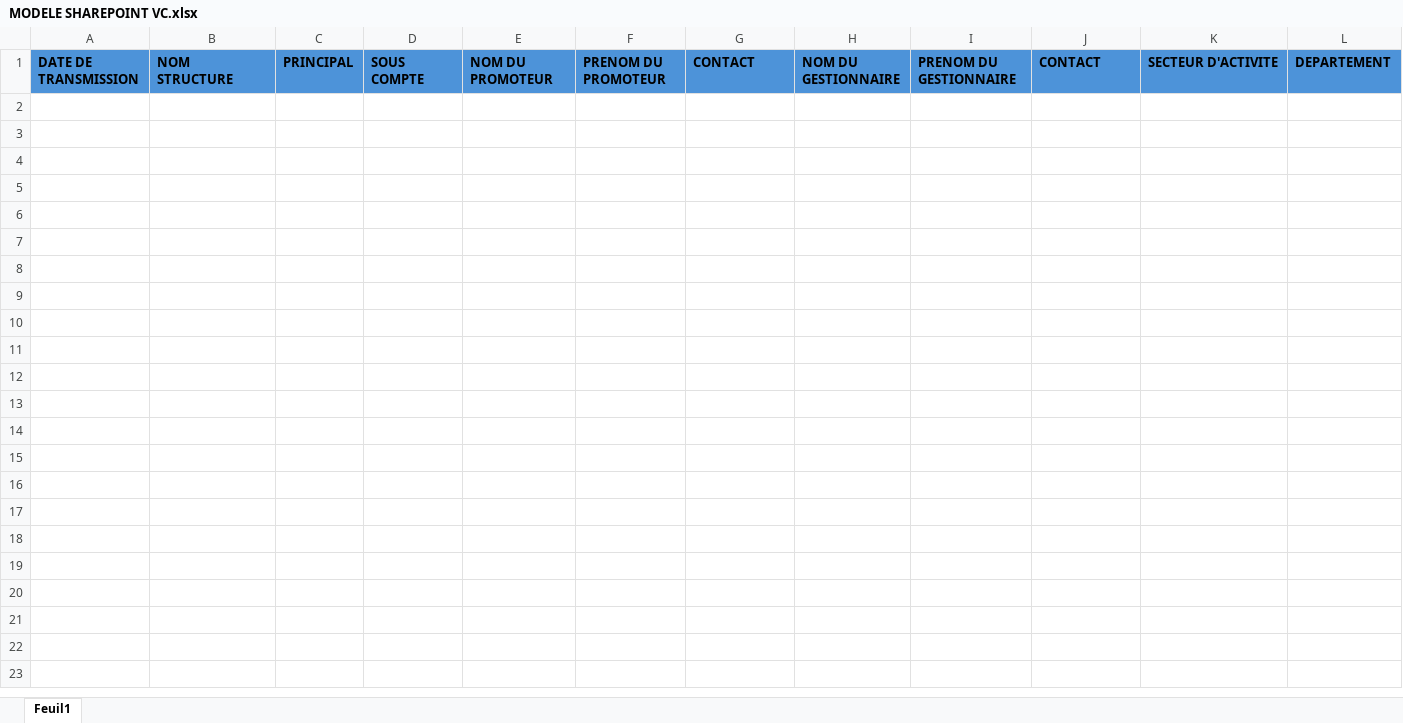
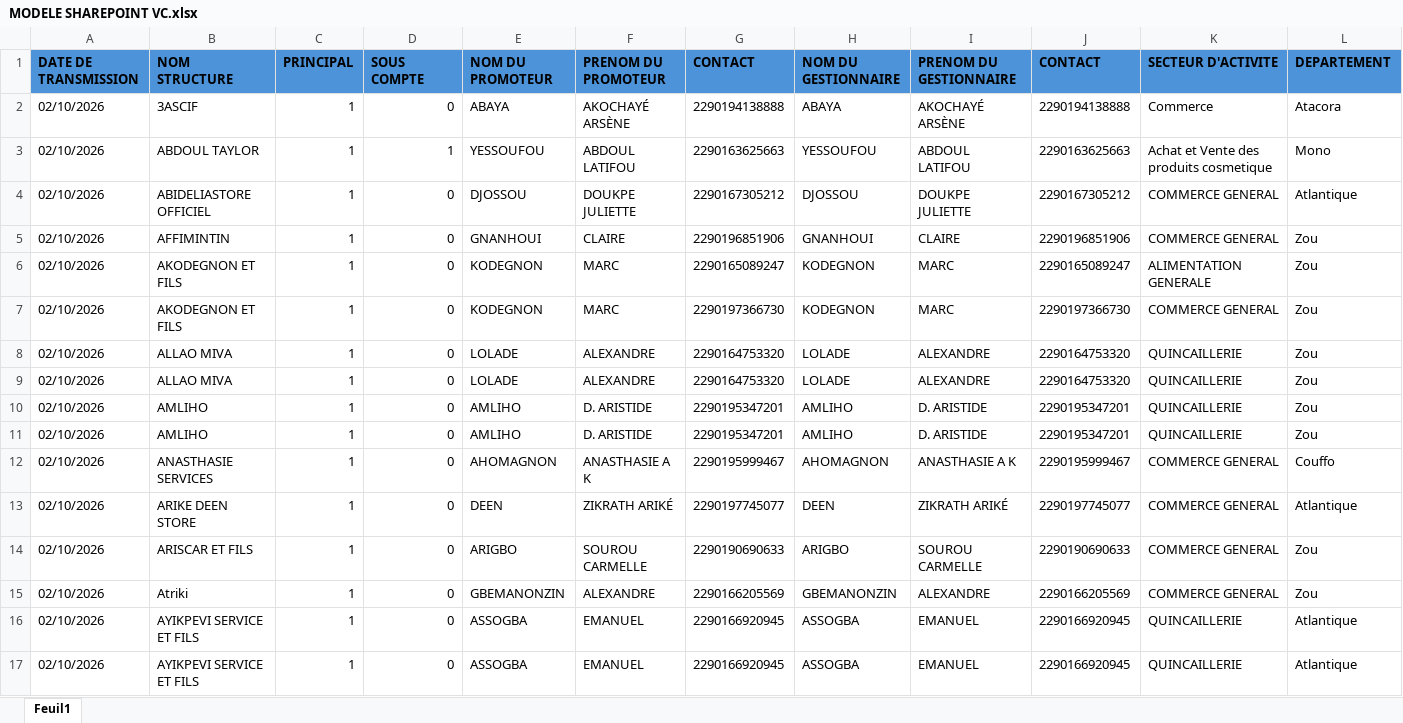
Before and after one commit to Skwiz-blip/auto, an Excel workbook: MODELE SHAREPOINT VC.xlsx, sheet Feuil1, drawn as a sheet; only a part is shown; values as stored, in another font and other column widths than the file's, no borders; rows hold the shown columns only; the diff names each change by its address in the sheet, - before the commit and + after, or states it on an @@ line.

```diff
--- a/MODELE SHAREPOINT VC.xlsx (sheet Feuil1)
+++ b/MODELE SHAREPOINT VC.xlsx (sheet Feuil1)
+row 2: 02/10/2026 | 3ASCIF | 1 | 0 | ABAYA | AKOCHAYÉ ARSÈNE | 2290194138888 | ABAYA | AKOCHAYÉ ARSÈNE | 2290194138888 | Commerce | Atacora
+row 3: 02/10/2026 | ABDOUL TAYLOR | 1 | 1 | YESSOUFOU | ABDOUL LATIFOU | 2290163625663 | YESSOUFOU | ABDOUL LATIFOU | 2290163625663 | Achat et Vente des produits cosmetique | Mono
+row 4: 02/10/2026 | ABIDELIASTORE OFFICIEL | 1 | 0 | DJOSSOU | DOUKPE JULIETTE | 2290167305212 | DJOSSOU | DOUKPE JULIETTE | 2290167305212 | COMMERCE GENERAL | Atlantique
+row 5: 02/10/2026 | AFFIMINTIN | 1 | 0 | GNANHOUI | CLAIRE | 2290196851906 | GNANHOUI | CLAIRE | 2290196851906 | COMMERCE GENERAL | Zou
+row 6: 02/10/2026 | AKODEGNON ET FILS | 1 | 0 | KODEGNON | MARC | 2290165089247 | KODEGNON | MARC | 2290165089247 | ALIMENTATION GENERALE | Zou
+row 7: 02/10/2026 | AKODEGNON ET FILS | 1 | 0 | KODEGNON | MARC | 2290197366730 | KODEGNON | MARC | 2290197366730 | COMMERCE GENERAL | Zou
+row 8: 02/10/2026 | ALLAO MIVA | 1 | 0 | LOLADE | ALEXANDRE | 2290164753320 | LOLADE | ALEXANDRE | 2290164753320 | QUINCAILLERIE | Zou
+row 9: 02/10/2026 | ALLAO MIVA | 1 | 0 | LOLADE | ALEXANDRE | 2290164753320 | LOLADE | ALEXANDRE | 2290164753320 | QUINCAILLERIE | Zou
+row 10: 02/10/2026 | AMLIHO | 1 | 0 | AMLIHO | D. ARISTIDE | 2290195347201 | AMLIHO | D. ARISTIDE | 2290195347201 | QUINCAILLERIE | Zou
+row 11: 02/10/2026 | AMLIHO | 1 | 0 | AMLIHO | D. ARISTIDE | 2290195347201 | AMLIHO | D. ARISTIDE | 2290195347201 | QUINCAILLERIE | Zou
+row 12: 02/10/2026 | ANASTHASIE SERVICES | 1 | 0 | AHOMAGNON | ANASTHASIE A K | 2290195999467 | AHOMAGNON | ANASTHASIE A K | 2290195999467 | COMMERCE GENERAL | Couffo
+row 13: 02/10/2026 | ARIKE DEEN STORE | 1 | 0 | DEEN | ZIKRATH ARIKÉ | 2290197745077 | DEEN | ZIKRATH ARIKÉ | 2290197745077 | COMMERCE GENERAL | Atlantique
+row 14: 02/10/2026 | ARISCAR ET FILS | 1 | 0 | ARIGBO | SOUROU CARMELLE | 2290190690633 | ARIGBO | SOUROU CARMELLE | 2290190690633 | COMMERCE GENERAL | Zou
+row 15: 02/10/2026 | Atriki | 1 | 0 | GBEMANONZIN | ALEXANDRE | 2290166205569 | GBEMANONZIN | ALEXANDRE | 2290166205569 | COMMERCE GENERAL | Zou
+row 16: 02/10/2026 | AYIKPEVI SERVICE ET FILS | 1 | 0 | ASSOGBA | EMANUEL | 2290166920945 | ASSOGBA | EMANUEL | 2290166920945 | QUINCAILLERIE | Atlantique
+row 17: 02/10/2026 | AYIKPEVI SERVICE ET FILS | 1 | 0 | ASSOGBA | EMANUEL | 2290166920945 | ASSOGBA | EMANUEL | 2290166920945 | QUINCAILLERIE | Atlantique
```
Also changed, not shown: 4 other files.
